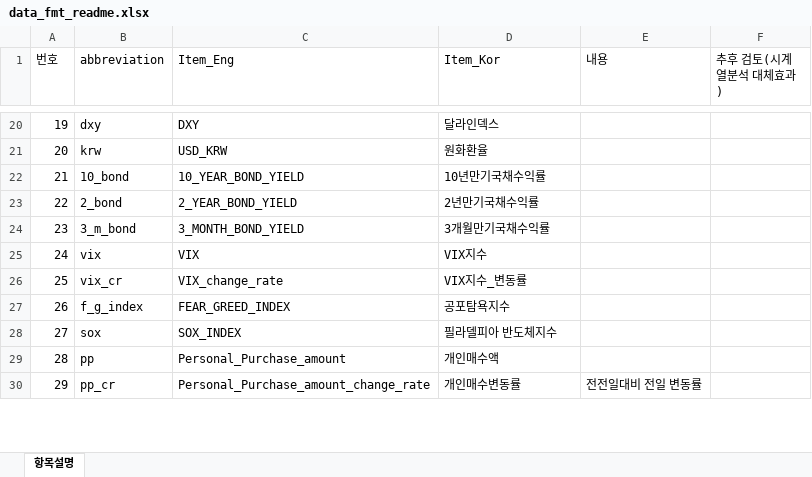
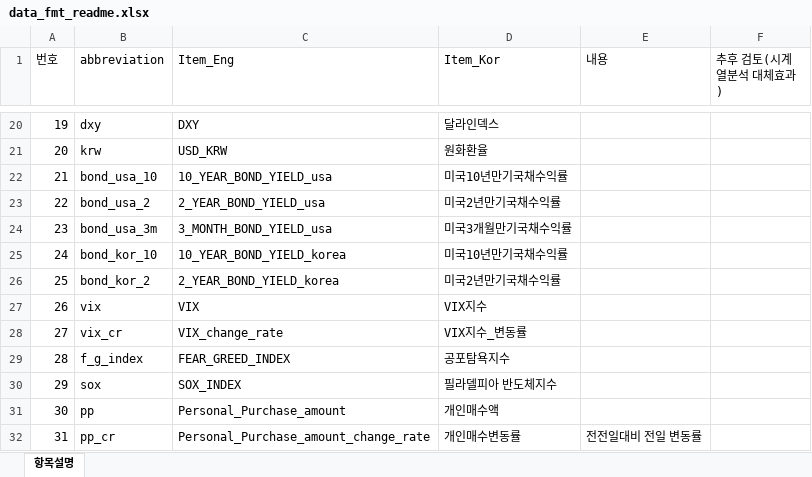
Before and after one commit to fasthill/factors_affecting_stock_price, an Excel workbook: data/data_fmt_readme.xlsx, sheet 항목설명, drawn as a sheet; only a part is shown, gaps mark what is left out; values as stored, in another font and other column widths than the file's, no borders; addresses are those after the commit; the diff names each change by its address in the sheet, - before the commit and + after, or states it on an @@ line.

Commit message:
modify data format, replace data in 2 diff dfs.

```diff
--- a/data/data_fmt_readme.xlsx (sheet 항목설명)
+++ b/data/data_fmt_readme.xlsx (sheet 항목설명)
-B22 (abbreviation): 10_bond
+B22 (abbreviation): bond_usa_10
-C22 (Item_Eng): 10_YEAR_BOND_YIELD
+C22 (Item_Eng): 10_YEAR_BOND_YIELD_usa
-D22 (Item_Kor): 10년만기국채수익률
+D22 (Item_Kor): 미국10년만기국채수익률
-B23 (abbreviation): 2_bond
+B23 (abbreviation): bond_usa_2
-C23 (Item_Eng): 2_YEAR_BOND_YIELD
+C23 (Item_Eng): 2_YEAR_BOND_YIELD_usa
-D23 (Item_Kor): 2년만기국채수익률
+D23 (Item_Kor): 미국2년만기국채수익률
-B24 (abbreviation): 3_m_bond
+B24 (abbreviation): bond_usa_3m
-C24 (Item_Eng): 3_MONTH_BOND_YIELD
+C24 (Item_Eng): 3_MONTH_BOND_YIELD_usa
-D24 (Item_Kor): 3개월만기국채수익률
+D24 (Item_Kor): 미국3개월만기국채수익률
+row 25: 24 | bond_kor_10 | 10_YEAR_BOND_YIELD_korea | 미국10년만기국채수익률
+row 26: 25 | bond_kor_2 | 2_YEAR_BOND_YIELD_korea | 미국2년만기국채수익률
@@ column A (번호) renumbered from row 27 down @@
```
Also changed, not shown: 6 other files.
